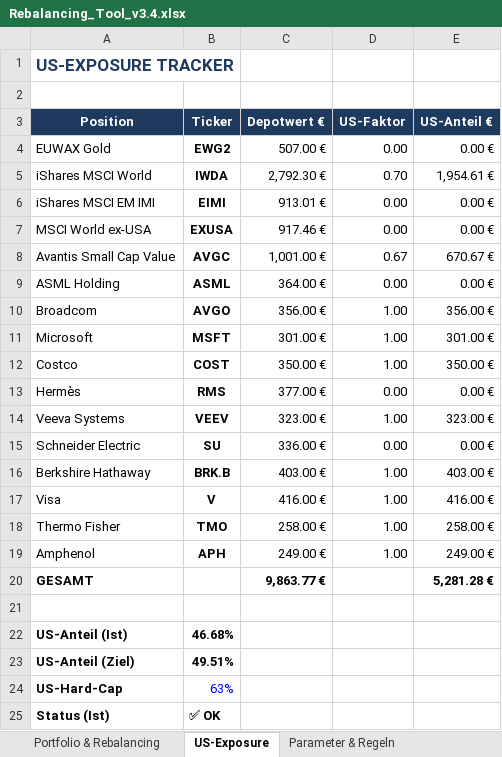
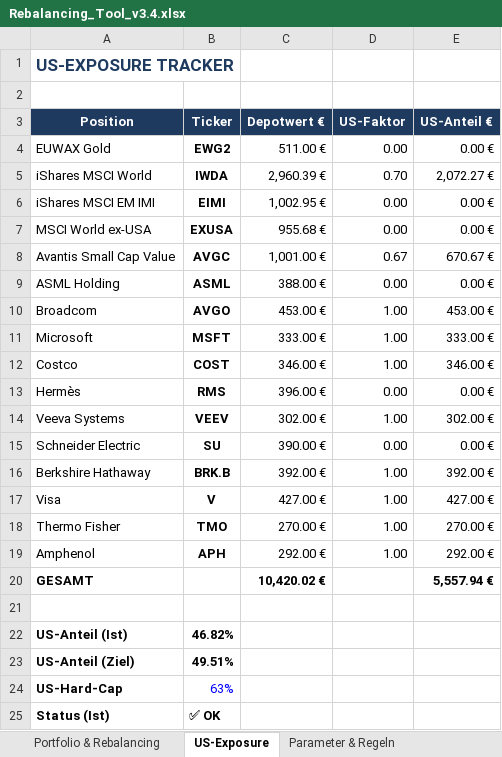
Before and after one commit to tobikowa90-hub/dynastie-depot, an Excel workbook: 03_Tools/Rebalancing_Tool_v3.4.xlsx, sheet US-Exposure, drawn as a sheet; only a part is shown; values as stored, in another font and other column widths than the file's, no borders; the diff names each change by its address in the sheet, - before the commit and + after, or states it on an @@ line.

```diff
--- a/03_Tools/Rebalancing_Tool_v3.4.xlsx (sheet US-Exposure)
+++ b/03_Tools/Rebalancing_Tool_v3.4.xlsx (sheet US-Exposure)
-C4 (Depotwert €): 507.00 €
+C4 (Depotwert €): 511.00 €
-C5 (Depotwert €): 2,792.30 €
+C5 (Depotwert €): 2,960.39 €
-E5 (US-Anteil €): 1,954.61 €
+E5 (US-Anteil €): 2,072.27 €
-C6 (Depotwert €): 913.01 €
+C6 (Depotwert €): 1,002.95 €
-C7 (Depotwert €): 917.46 €
+C7 (Depotwert €): 955.68 €
-C9 (Depotwert €): 364.00 €
+C9 (Depotwert €): 388.00 €
-C10 (Depotwert €): 356.00 €
+C10 (Depotwert €): 453.00 €
-E10 (US-Anteil €): 356.00 €
+E10 (US-Anteil €): 453.00 €
-C11 (Depotwert €): 301.00 €
+C11 (Depotwert €): 333.00 €
-E11 (US-Anteil €): 301.00 €
+E11 (US-Anteil €): 333.00 €
-C12 (Depotwert €): 350.00 €
+C12 (Depotwert €): 346.00 €
-E12 (US-Anteil €): 350.00 €
+E12 (US-Anteil €): 346.00 €
-C13 (Depotwert €): 377.00 €
+C13 (Depotwert €): 396.00 €
-C14 (Depotwert €): 323.00 €
+C14 (Depotwert €): 302.00 €
-E14 (US-Anteil €): 323.00 €
+E14 (US-Anteil €): 302.00 €
-C15 (Depotwert €): 336.00 €
+C15 (Depotwert €): 390.00 €
-C16 (Depotwert €): 403.00 €
+C16 (Depotwert €): 392.00 €
-E16 (US-Anteil €): 403.00 €
+E16 (US-Anteil €): 392.00 €
-C17 (Depotwert €): 416.00 €
+C17 (Depotwert €): 427.00 €
-E17 (US-Anteil €): 416.00 €
+E17 (US-Anteil €): 427.00 €
-C18 (Depotwert €): 258.00 €
+C18 (Depotwert €): 270.00 €
-E18 (US-Anteil €): 258.00 €
+E18 (US-Anteil €): 270.00 €
-C19 (Depotwert €): 249.00 €
+C19 (Depotwert €): 292.00 €
-E19 (US-Anteil €): 249.00 €
+E19 (US-Anteil €): 292.00 €
-C20 (Depotwert €): 9,863.77 €
+C20 (Depotwert €): 10,420.02 €
-E20 (US-Anteil €): 5,281.28 €
+E20 (US-Anteil €): 5,557.94 €
-B22 (Ticker): 46.68%
+B22 (Ticker): 46.82%
```
Also changed, not shown: sheet Portfolio & Rebalancing.
